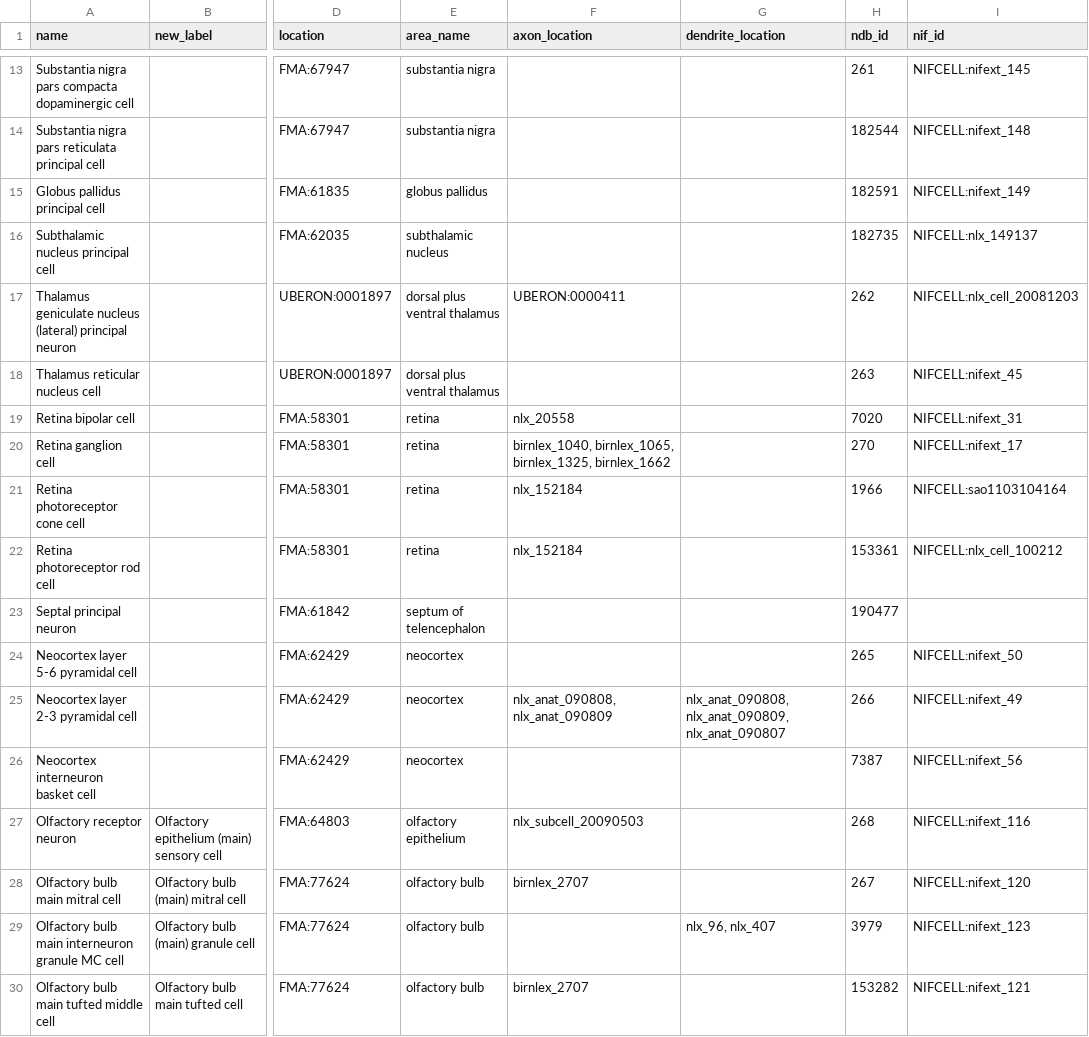
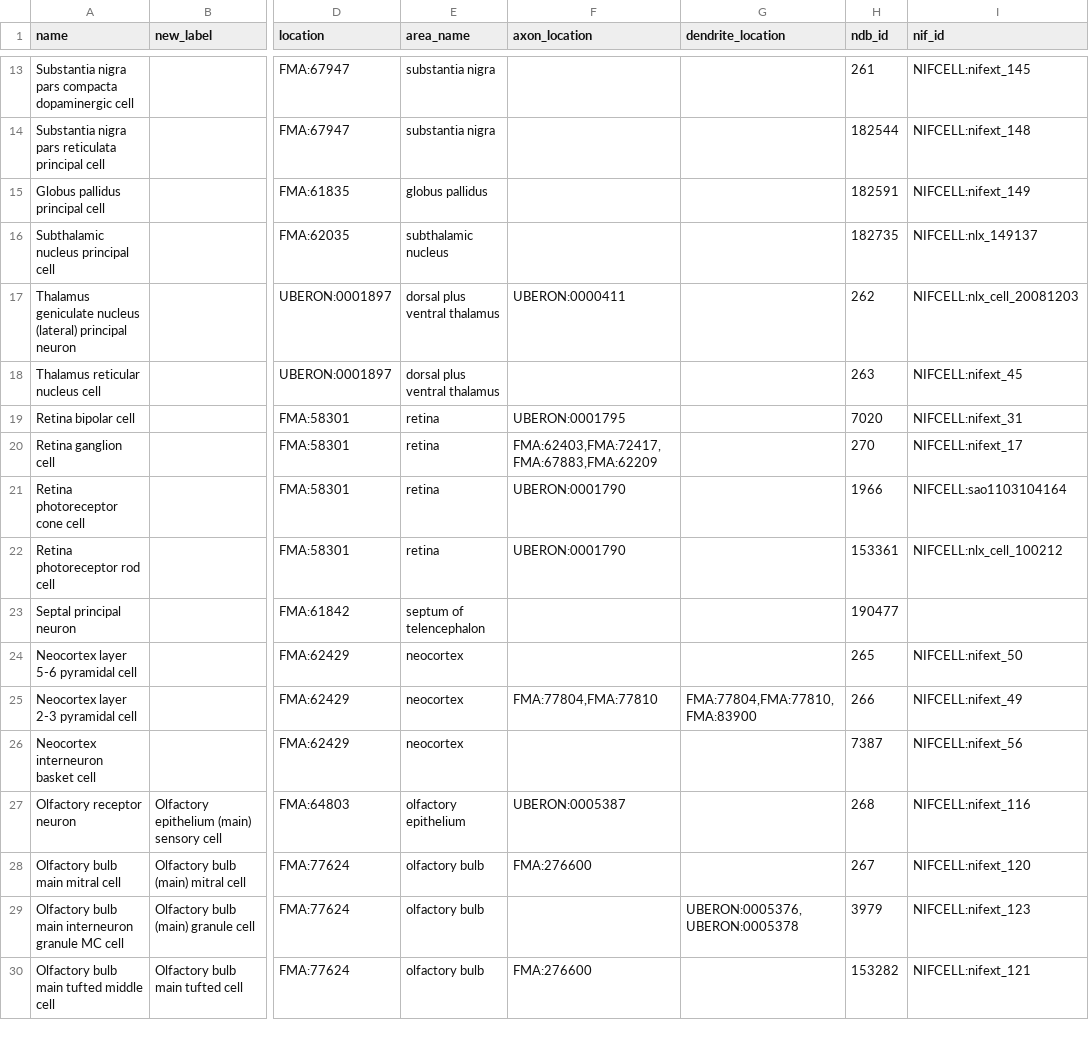
Before and after one commit to tgbugs/nlxeol, a CSV file: NeuronDB_clean.csv, drawn as a sheet; only a part is shown, gaps mark what is left out; the diff covers the shown part only; the diff names each change by its address in the sheet, - before the commit and + after, or states it on an @@ line.

Commit message:
updated NeuronDB_clean.csv to have UBERON or FMA identifiers

```diff
--- a/NeuronDB_clean.csv
+++ b/NeuronDB_clean.csv
-F19 (axon_location): nlx_20558
+F19 (axon_location): UBERON:0001795
-F20 (axon_location): birnlex_1040, birnlex_1065, birnlex_1325, birnlex_1662
+F20 (axon_location): FMA:62403,FMA:72417,FMA:67883,FMA:62209
-F21:F22 (axon_location): nlx_152184
+F21:F22 (axon_location): UBERON:0001790
-F25 (axon_location): nlx_anat_090808, nlx_anat_090809
+F25 (axon_location): FMA:77804,FMA:77810
-G25 (dendrite_location): nlx_anat_090808, nlx_anat_090809, nlx_anat_090807
+G25 (dendrite_location): FMA:77804,FMA:77810,FMA:83900
-F27 (axon_location): nlx_subcell_20090503
+F27 (axon_location): UBERON:0005387
-F28 (axon_location): birnlex_2707
+F28 (axon_location): FMA:276600
-G29 (dendrite_location): nlx_96, nlx_407
+G29 (dendrite_location): UBERON:0005376,UBERON:0005378
-F30 (axon_location): birnlex_2707
+F30 (axon_location): FMA:276600
```
Also changed, not shown: 17 edited cells elsewhere in this file.
